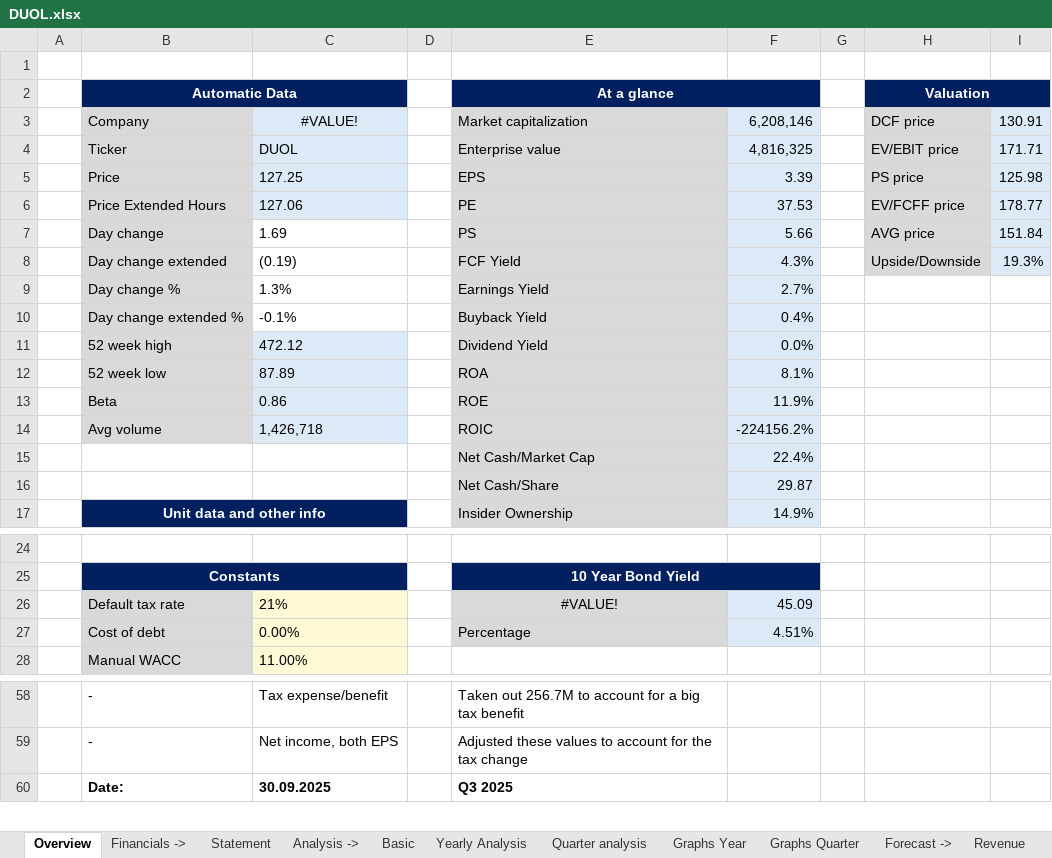
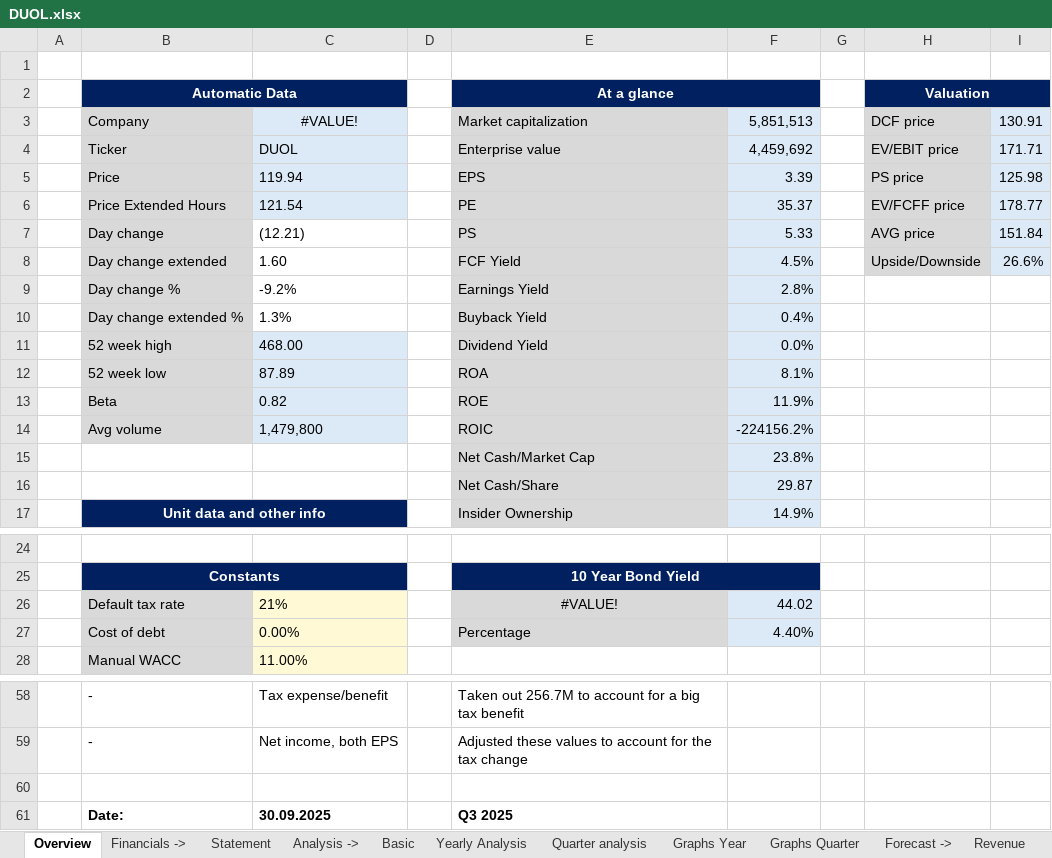
Before and after one commit to ady28/Finance-StockLists, an Excel workbook: DUOL.xlsx, sheet Overview, drawn as a sheet; only a part is shown, gaps mark what is left out; values as stored, in another font and other column widths than the file's, no borders; conditional formats not drawn; the diff names each change by its address in the sheet, - before the commit and + after, or states it on an @@ line.

```diff
--- a/DUOL.xlsx (sheet Overview)
+++ b/DUOL.xlsx (sheet Overview)
-F3: 6,208,146
+F3: 5,851,513
-F4: 4,816,325
+F4: 4,459,692
-C5: 127.25
+C5: 119.94
-C6: 127.06
+C6: 121.54
-F6: 37.53
+F6: 35.37
-C7: 1.69
+C7: (12.21)
-F7: 5.66
+F7: 5.33
-C8: (0.19)
+C8: 1.60
-F8: 4.3%
+F8: 4.5%
-I8: 19.3%
+I8: 26.6%
-C9: 1.3%
+C9: -9.2%
-F9: 2.7%
+F9: 2.8%
-C10: -0.1%
+C10: 1.3%
-C11: 472.12
+C11: 468.00
-C13: 0.86
+C13: 0.82
-C14: 1,426,718
+C14: 1,479,800
-F15: 22.4%
+F15: 23.8%
-F26: 45.09
+F26: 44.02
-F27: 4.51%
+F27: 4.40%
+row 60: (empty)
```
Also changed, not shown: sheet Statement, sheet Basic, sheet Yearly Analysis, sheet WACC, sheet Reverse DCF, sheet AVG target price, AAPL.xlsx, ADBE.xlsx, 3 other files.
